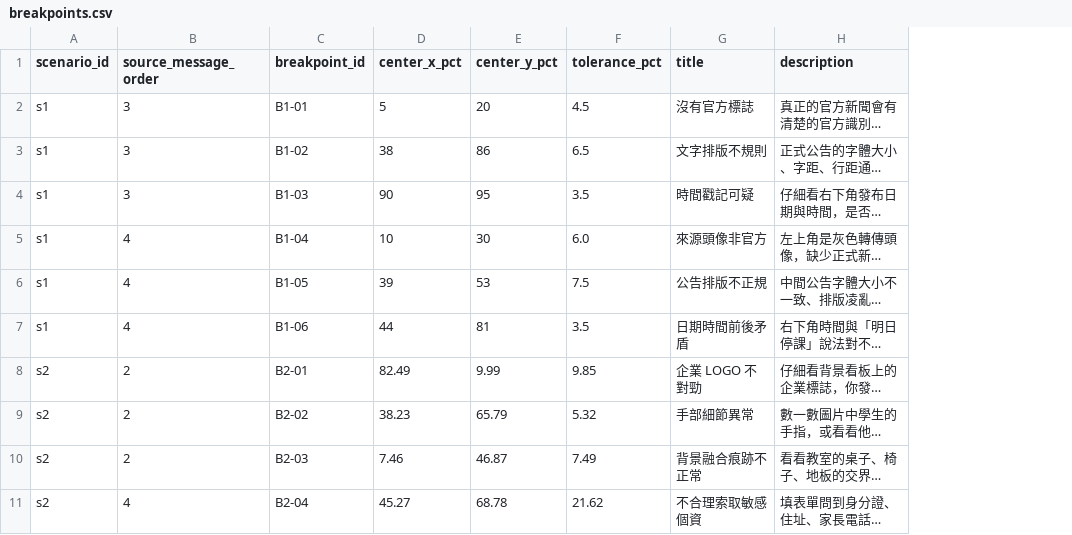
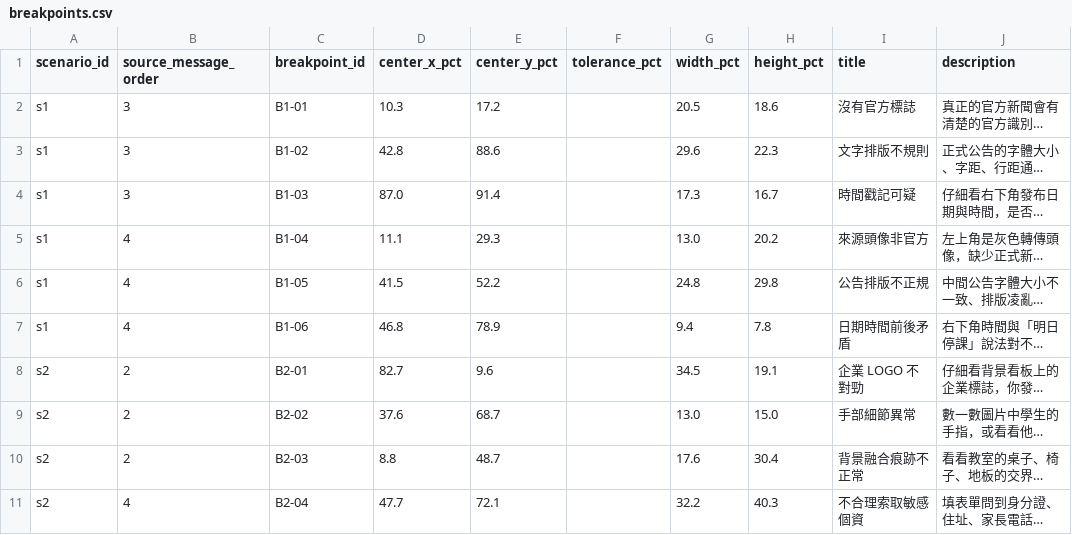
Before and after one commit to BoyauC/gailearn, a CSV file: CH4-factchecking/data/breakpoints.csv, drawn as a sheet; only a part is shown; long unchanged cells end in …; the diff covers the shown part only; the diff names each change by its address in the sheet, - before the commit and + after, or states it on an @@ line.

```diff
--- a/CH4-factchecking/data/breakpoints.csv
+++ b/CH4-factchecking/data/breakpoints.csv
+column G (width_pct), rows 2-11: 20.5 | 29.6 | 17.3 | 13.0 | 24.8 | 9.4 | 34.5 | 13.0 | 17.6 | 32.2
+column H (height_pct), rows 2-11: 18.6 | 22.3 | 16.7 | 20.2 | 29.8 | 7.8 | 19.1 | 15.0 | 30.4 | 40.3
-D2 (center_x_pct): 5
+D2 (center_x_pct): 10.3
-E2 (center_y_pct): 20
+E2 (center_y_pct): 17.2
-F2 (tolerance_pct): 4.5
+F2 (tolerance_pct): (empty)
-D3 (center_x_pct): 38
+D3 (center_x_pct): 42.8
-E3 (center_y_pct): 86
+E3 (center_y_pct): 88.6
-F3 (tolerance_pct): 6.5
+F3 (tolerance_pct): (empty)
-D4 (center_x_pct): 90
+D4 (center_x_pct): 87.0
-E4 (center_y_pct): 95
+E4 (center_y_pct): 91.4
-F4 (tolerance_pct): 3.5
+F4 (tolerance_pct): (empty)
-D5 (center_x_pct): 10
+D5 (center_x_pct): 11.1
-E5 (center_y_pct): 30
+E5 (center_y_pct): 29.3
-F5 (tolerance_pct): 6.0
+F5 (tolerance_pct): (empty)
-D6 (center_x_pct): 39
+D6 (center_x_pct): 41.5
-E6 (center_y_pct): 53
+E6 (center_y_pct): 52.2
-F6 (tolerance_pct): 7.5
+F6 (tolerance_pct): (empty)
-D7 (center_x_pct): 44
+D7 (center_x_pct): 46.8
-E7 (center_y_pct): 81
+E7 (center_y_pct): 78.9
-F7 (tolerance_pct): 3.5
+F7 (tolerance_pct): (empty)
-D8 (center_x_pct): 82.49
+D8 (center_x_pct): 82.7
-E8 (center_y_pct): 9.99
+E8 (center_y_pct): 9.6
-F8 (tolerance_pct): 9.85
+F8 (tolerance_pct): (empty)
-D9 (center_x_pct): 38.23
+D9 (center_x_pct): 37.6
-E9 (center_y_pct): 65.79
+E9 (center_y_pct): 68.7
-F9 (tolerance_pct): 5.32
+F9 (tolerance_pct): (empty)
-D10 (center_x_pct): 7.46
+D10 (center_x_pct): 8.8
-E10 (center_y_pct): 46.87
+E10 (center_y_pct): 48.7
-F10 (tolerance_pct): 7.49
+F10 (tolerance_pct): (empty)
-D11 (center_x_pct): 45.27
+D11 (center_x_pct): 47.7
-E11 (center_y_pct): 68.78
+E11 (center_y_pct): 72.1
-F11 (tolerance_pct): 21.62
+F11 (tolerance_pct): (empty)
```
Also changed, not shown: 40 edited cells elsewhere in this file, 39 other files.
